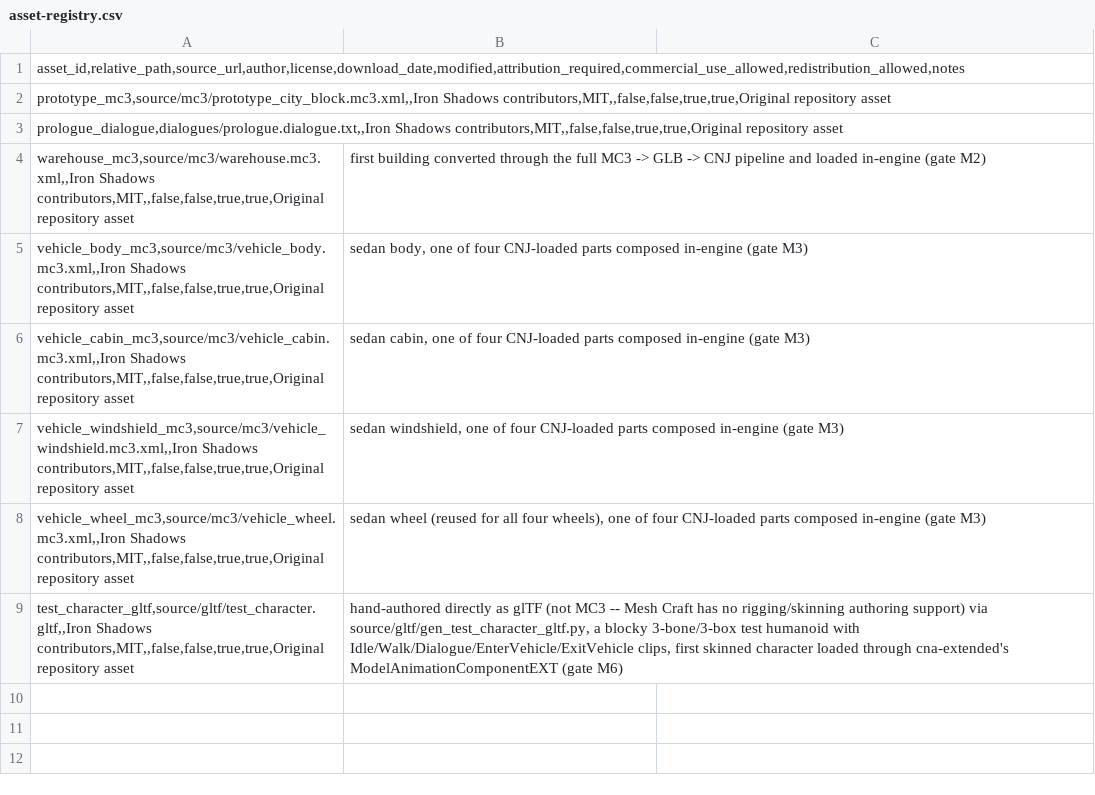
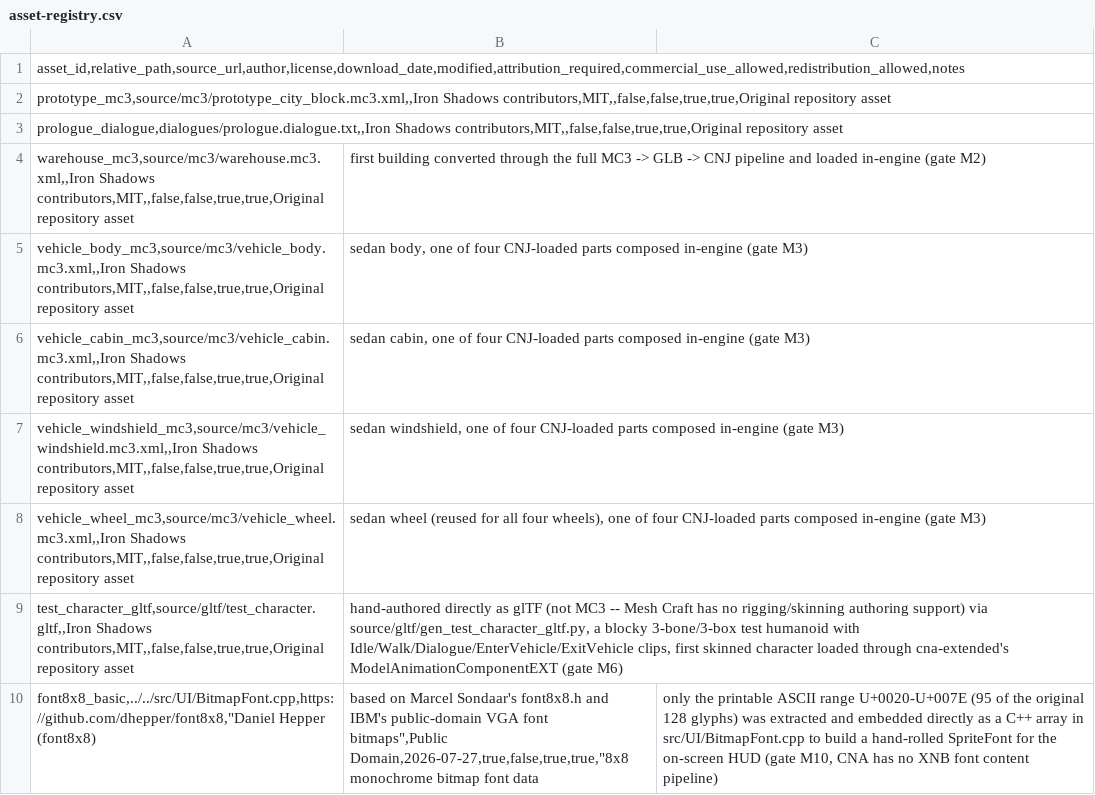
Before and after one commit to openeggbert/cna-lab, a CSV file: assets/licenses/asset-registry.csv, drawn as a sheet.

Commit message:
Add a real on-screen HUD (gate M10, first piece)
Starts gate M10 (production assets, baked lighting, dynamic sun,
shadows, audio, UI) with the UI piece: a hand-built bitmap SpriteFont
(public-domain font8x8 glyphs, since CNA has no XNB font pipeline) and
a SpriteBatch-drawn HUD showing objective/speed/dialogue/wanted status,
replacing the window-title-only display. Locked the architecture for
the remaining M10 pieces (dynamic sun via per-actor CPU brightness,
shadows via ground decals, baked lighting via DualTextureEffect) after
confirming exact behavior in CNA's source -- see plan_39's IS-39-011
note and NEXT.md for the full research and implementation order.

```diff
--- a/assets/licenses/asset-registry.csv
+++ b/assets/licenses/asset-registry.csv
@@ -9 +9,2 @@ vehicle_wheel_mc3,source/mc3/vehicle_wheel.mc3.xml,,Iron Shadows contributors,MI
 test_character_gltf,source/gltf/test_character.gltf,,Iron Shadows contributors,MIT,,false,false,true,true,Original repository asset; hand-authored directly as glTF (not MC3 -- Mesh Craft has no rigging/skinning authoring support) via source/gltf/gen_test_character_gltf.py, a blocky 3-bone/3-box test humanoid with Idle/Walk/Dialogue/EnterVehicle/ExitVehicle clips, first skinned character loaded through cna-extended's ModelAnimationComponentEXT (gate M6)
+font8x8_basic,../../src/UI/BitmapFont.cpp,https://github.com/dhepper/font8x8,"Daniel Hepper (font8x8); based on Marcel Sondaar's font8x8.h and IBM's public-domain VGA font bitmaps",Public Domain,2026-07-27,true,false,true,true,"8x8 monochrome bitmap font data; only the printable ASCII range U+0020-U+007E (95 of the original 128 glyphs) was extracted and embedded directly as a C++ array in src/UI/BitmapFont.cpp to build a hand-rolled SpriteFont for the on-screen HUD (gate M10, CNA has no XNB font content pipeline)
```
Also changed, not shown: 9 other files.
